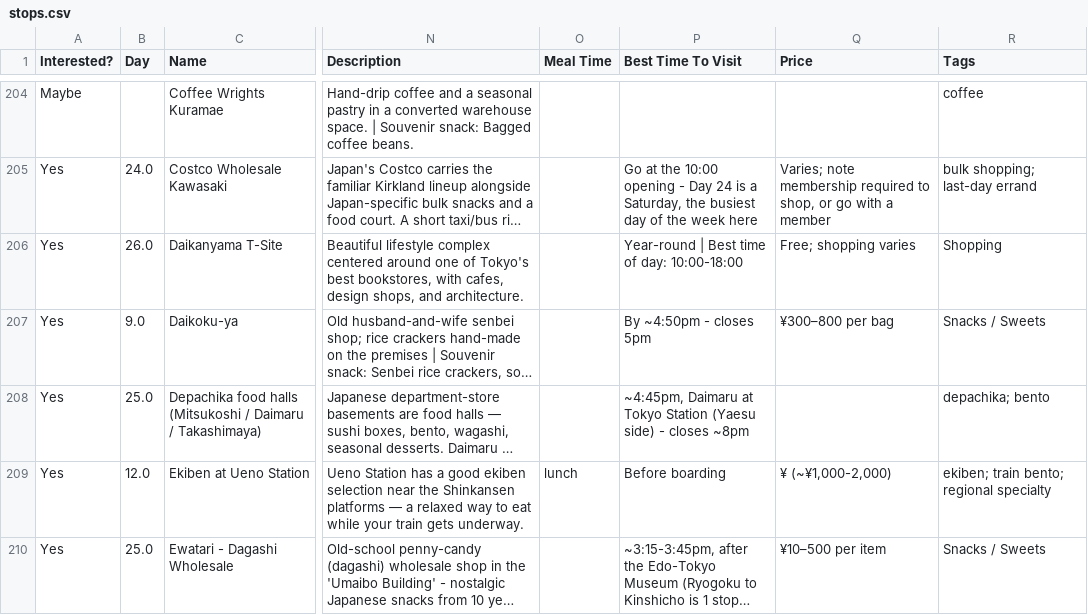
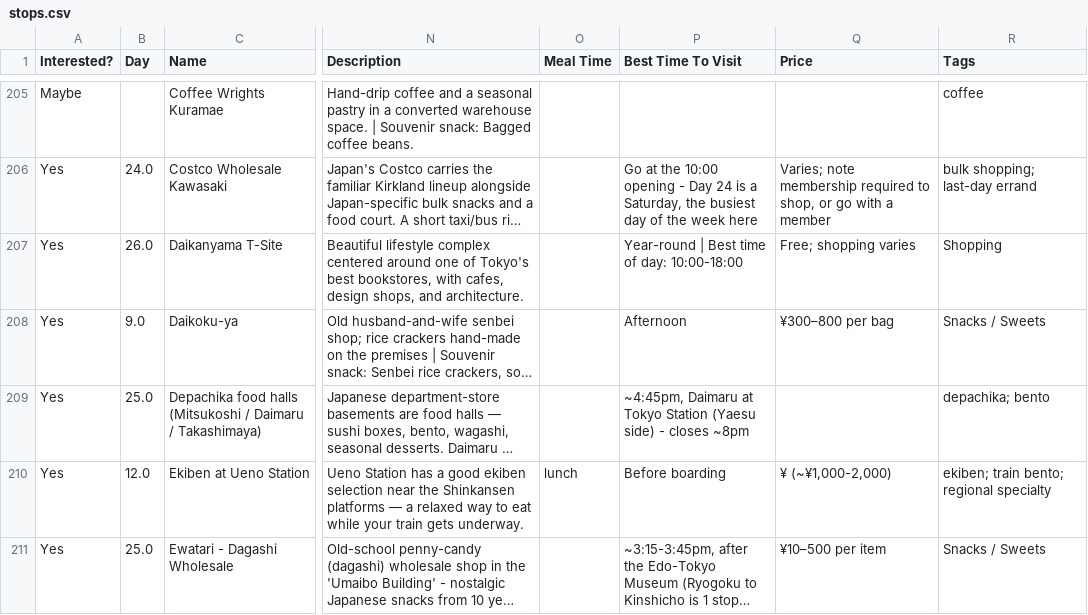
Before and after one commit to eda-he/trips, a CSV file: trips/japan-2026/stops.csv, drawn as a sheet; only a part is shown, gaps mark what is left out; long unchanged cells end in …; addresses are those after the commit; the diff covers the shown part only; the diff names each change by its address in the sheet, - before the commit and + after, or states it on an @@ line.

```diff
--- a/trips/japan-2026/stops.csv
+++ b/trips/japan-2026/stops.csv
-P208 (Best Time To Visit): By ~4:50pm - closes 5pm
+P208 (Best Time To Visit): Afternoon
```
Also changed, not shown: 1 added row, 1 removed row and 51 edited cells elsewhere in this file, 8 other files.
